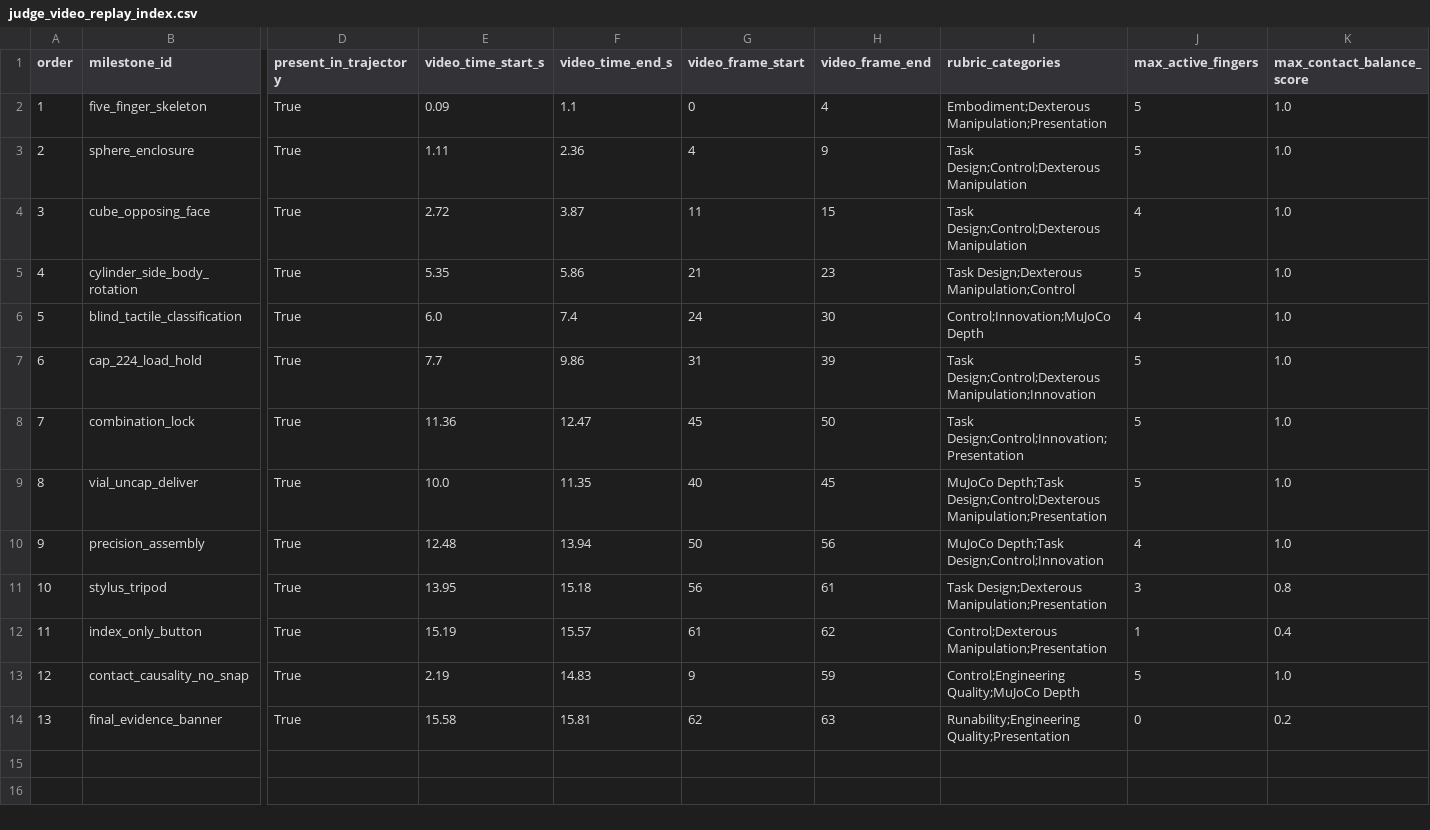
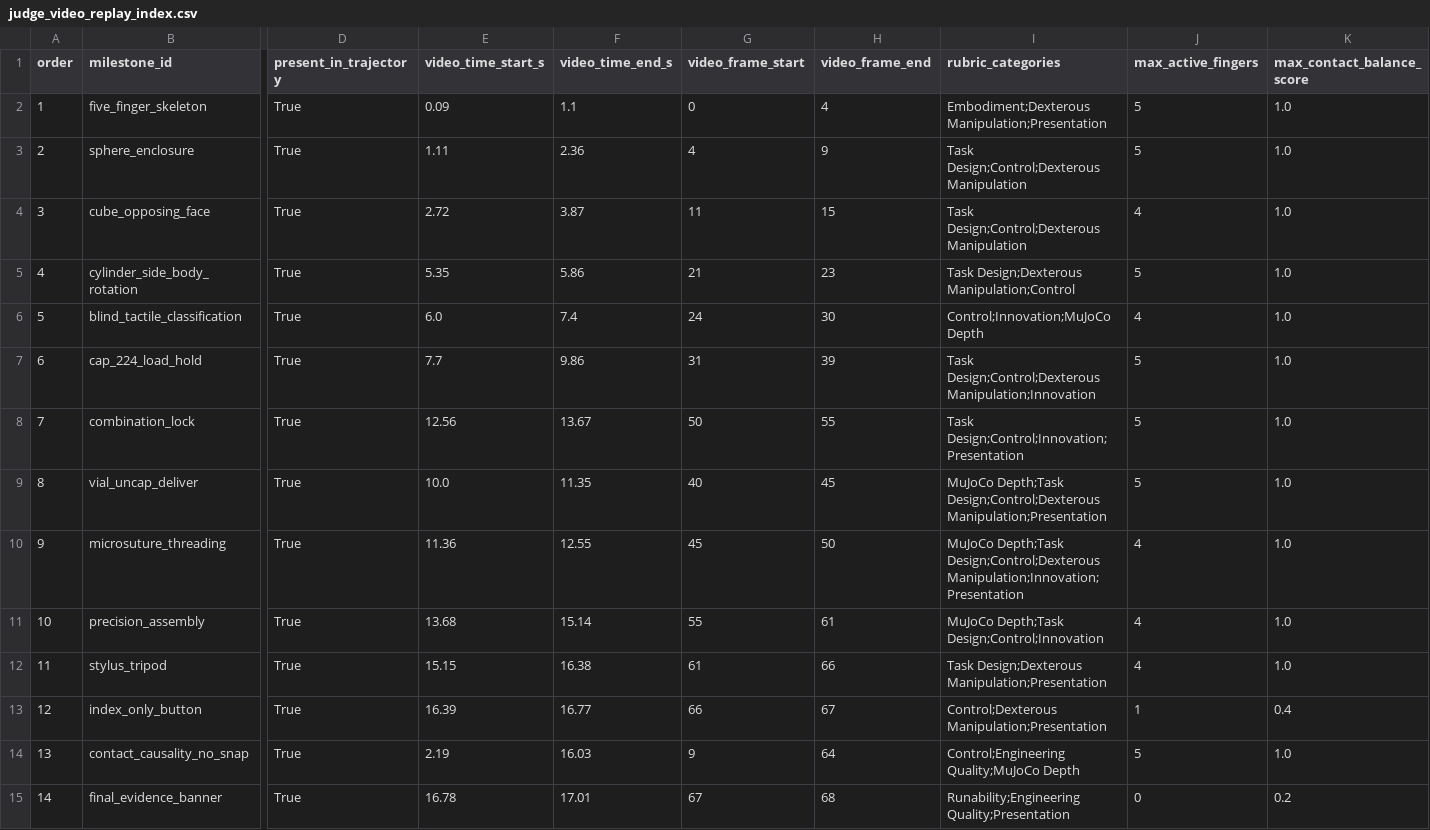
Before and after one commit to ducthuykh1009/Robothon-starter, a CSV file: submissions/dexhand_lab/dataset/judge_video_replay_index.csv, drawn as a sheet; only a part is shown, gaps mark what is left out; addresses are those after the commit; rows hold the shown columns only; the diff names each change by its address in the sheet, - before the commit and + after, or states it on an @@ line.

```diff
--- a/submissions/dexhand_lab/dataset/judge_video_replay_index.csv
+++ b/submissions/dexhand_lab/dataset/judge_video_replay_index.csv
-E8 (video_time_start_s): 11.36
+E8 (video_time_start_s): 12.56
-F8 (video_time_end_s): 12.47
+F8 (video_time_end_s): 13.67
-G8 (video_frame_start): 45
+G8 (video_frame_start): 50
-H8 (video_frame_end): 50
+H8 (video_frame_end): 55
+row 10: 9 | microsuture_threading | True | 11.36 | 12.55 | 45 | 50 | MuJoCo Depth;Task Design;Control;Dexterous Manipulation;Innovation;Presentation | 4 | 1.0
@@ column A (order) renumbered from row 11 down @@
-E11 (video_time_start_s): 12.48
+E11 (video_time_start_s): 13.68
-F11 (video_time_end_s): 13.94
+F11 (video_time_end_s): 15.14
-G11 (video_frame_start): 50
+G11 (video_frame_start): 55
-H11 (video_frame_end): 56
+H11 (video_frame_end): 61
-E12 (video_time_start_s): 13.95
+E12 (video_time_start_s): 15.15
-F12 (video_time_end_s): 15.18
+F12 (video_time_end_s): 16.38
-G12 (video_frame_start): 56
+G12 (video_frame_start): 61
-H12 (video_frame_end): 61
+H12 (video_frame_end): 66
-J12 (max_active_fingers): 3
+J12 (max_active_fingers): 4
-K12 (max_contact_balance_score): 0.8
+K12 (max_contact_balance_score): 1.0
-E13 (video_time_start_s): 15.19
+E13 (video_time_start_s): 16.39
-F13 (video_time_end_s): 15.57
+F13 (video_time_end_s): 16.77
-G13 (video_frame_start): 61
+G13 (video_frame_start): 66
-H13 (video_frame_end): 62
+H13 (video_frame_end): 67
-F14 (video_time_end_s): 14.83
+F14 (video_time_end_s): 16.03
-H14 (video_frame_end): 59
+H14 (video_frame_end): 64
-E15 (video_time_start_s): 15.58
+E15 (video_time_start_s): 16.78
-F15 (video_time_end_s): 15.81
+F15 (video_time_end_s): 17.01
-G15 (video_frame_start): 62
+G15 (video_frame_start): 67
-H15 (video_frame_end): 63
+H15 (video_frame_end): 68
```
Also changed, not shown: submissions/dexhand_lab/dataset/task_suite.csv, 43 other files.
